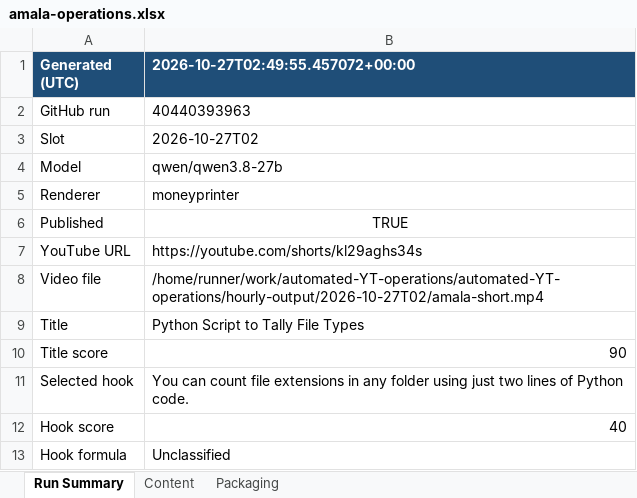
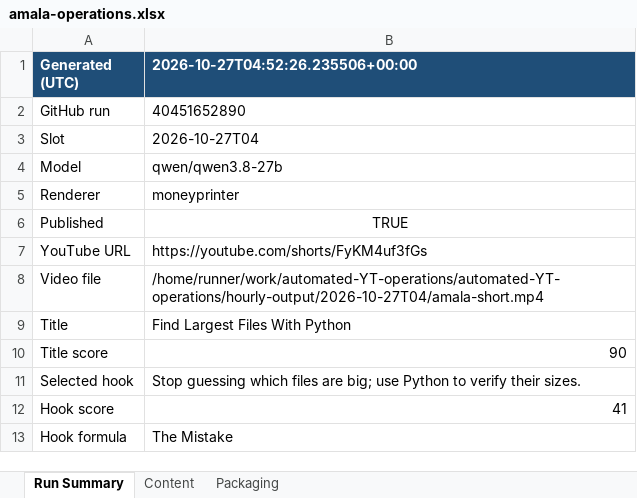
Before and after one commit to amalraj020-a11y/automated-YT-operations, an Excel workbook: reports/latest/amala-operations.xlsx, sheet Run Summary, drawn as a sheet; values as stored, in another font and other column widths than the file's, no borders; the diff names each change by its address in the sheet, - before the commit and + after, or states it on an @@ line.

```diff
--- a/reports/latest/amala-operations.xlsx (sheet Run Summary)
+++ b/reports/latest/amala-operations.xlsx (sheet Run Summary)
-B1: 2026-10-27T02:49:55.457072+00:00
+B1: 2026-10-27T04:52:26.235506+00:00
-B2 (2026-10-27T04:52:26.235506+00:00): 40440393963
+B2 (2026-10-27T04:52:26.235506+00:00): 40451652890
-B3 (2026-10-27T04:52:26.235506+00:00): 2026-10-27T02
+B3 (2026-10-27T04:52:26.235506+00:00): 2026-10-27T04
-B7 (2026-10-27T04:52:26.235506+00:00): https://youtube.com/shorts/kl29aghs34s
+B7 (2026-10-27T04:52:26.235506+00:00): https://youtube.com/shorts/FyKM4uf3fGs
-B8 (2026-10-27T04:52:26.235506+00:00): /home/runner/work/automated-YT-operations/automated-YT-operations/hourly-output/2026-10-27T02/amala-short.mp4
+B8 (2026-10-27T04:52:26.235506+00:00): /home/runner/work/automated-YT-operations/automated-YT-operations/hourly-output/2026-10-27T04/amala-short.mp4
-B9 (2026-10-27T04:52:26.235506+00:00): Python Script to Tally File Types
+B9 (2026-10-27T04:52:26.235506+00:00): Find Largest Files With Python
-B11 (2026-10-27T04:52:26.235506+00:00): You can count file extensions in any folder using just two lines of Python code.
+B11 (2026-10-27T04:52:26.235506+00:00): Stop guessing which files are big; use Python to verify their sizes.
-B12 (2026-10-27T04:52:26.235506+00:00): 40
+B12 (2026-10-27T04:52:26.235506+00:00): 41
-B13 (2026-10-27T04:52:26.235506+00:00): Unclassified
+B13 (2026-10-27T04:52:26.235506+00:00): The Mistake
```
Also changed, not shown: sheet Packaging, sheet Content.
